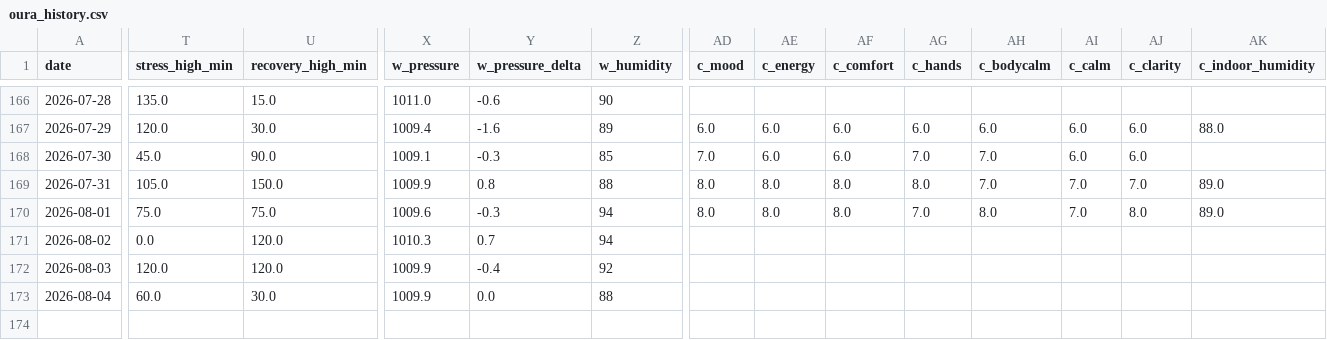
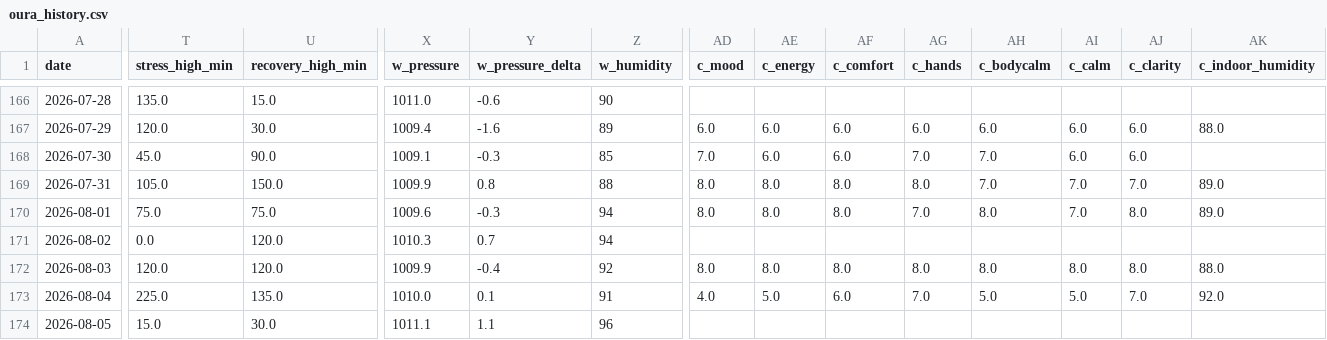
Before and after one commit to muggzzi/oura-notion-sync, a CSV file: docs/oura_history.csv, drawn as a sheet; only a part is shown, gaps mark what is left out; rows hold the shown columns only; the diff covers the shown part only; the diff names each change by its address in the sheet, - before the commit and + after, or states it on an @@ line.

```diff
--- a/docs/oura_history.csv
+++ b/docs/oura_history.csv
-AD172 (c_mood): (empty)
+AD172 (c_mood): 8.0
-AE172 (c_energy): (empty)
+AE172 (c_energy): 8.0
-AF172 (c_comfort): (empty)
+AF172 (c_comfort): 8.0
-AG172 (c_hands): (empty)
+AG172 (c_hands): 8.0
-AH172 (c_bodycalm): (empty)
+AH172 (c_bodycalm): 8.0
-AI172 (c_calm): (empty)
+AI172 (c_calm): 8.0
-AJ172 (c_clarity): (empty)
+AJ172 (c_clarity): 8.0
-AK172 (c_indoor_humidity): (empty)
+AK172 (c_indoor_humidity): 88.0
-T173 (stress_high_min): 60.0
+T173 (stress_high_min): 225.0
-U173 (recovery_high_min): 30.0
+U173 (recovery_high_min): 135.0
-X173 (w_pressure): 1009.9
+X173 (w_pressure): 1010.0
-Y173 (w_pressure_delta): 0.0
+Y173 (w_pressure_delta): 0.1
-Z173 (w_humidity): 88
+Z173 (w_humidity): 91
-AD173 (c_mood): (empty)
+AD173 (c_mood): 4.0
-AE173 (c_energy): (empty)
+AE173 (c_energy): 5.0
-AF173 (c_comfort): (empty)
+AF173 (c_comfort): 6.0
-AG173 (c_hands): (empty)
+AG173 (c_hands): 7.0
-AH173 (c_bodycalm): (empty)
+AH173 (c_bodycalm): 5.0
-AI173 (c_calm): (empty)
+AI173 (c_calm): 5.0
-AJ173 (c_clarity): (empty)
+AJ173 (c_clarity): 7.0
-AK173 (c_indoor_humidity): (empty)
+AK173 (c_indoor_humidity): 92.0
+row 174: 2026-08-05 | 15.0 | 30.0 | 1011.1 | 1.1 | 96
```
Also changed, not shown: 17 edited cells elsewhere in this file.
